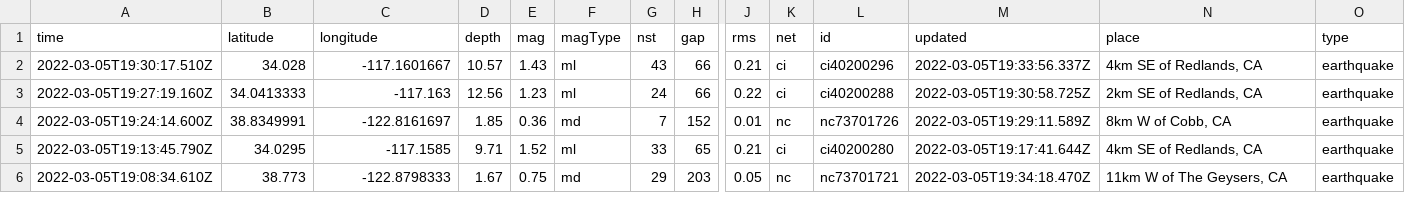
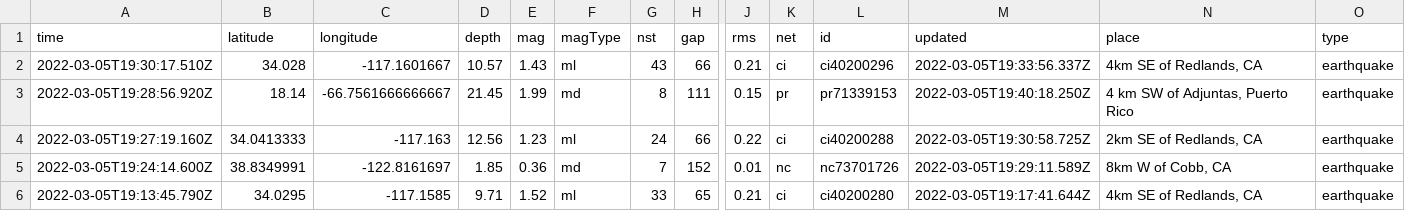
Before and after one commit to johnstont05/nicar22-github-actions, a CSV file: usgs_current.csv, drawn as a sheet; only a part is shown, gaps mark what is left out; the shorter side is filled out with more unchanged rows; rows hold the shown columns only; the diff names each change by its address in the sheet, - before the commit and + after, or states it on an @@ line.

```diff
--- a/usgs_current.csv
+++ b/usgs_current.csv
+row 3: 2022-03-05T19:28:56.920Z | 18.14 | -66.7561666666667 | 21.45 | 1.99 | md | 8 | 111 | 0.15 | pr | pr71339153 | 2022-03-05T19:40:18.250Z | 4 km SW of Adjuntas, Puerto Rico | earthquake
```
Also changed, not shown: usgs_main.csv.
